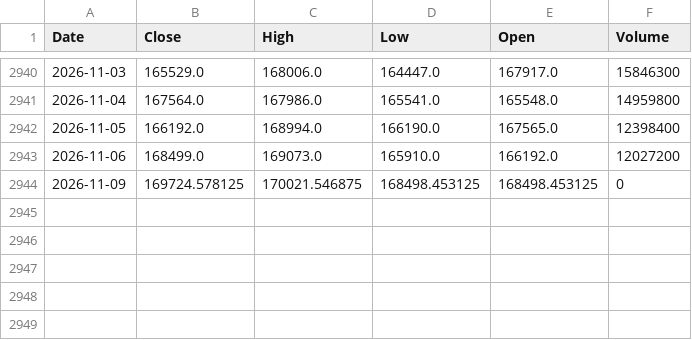
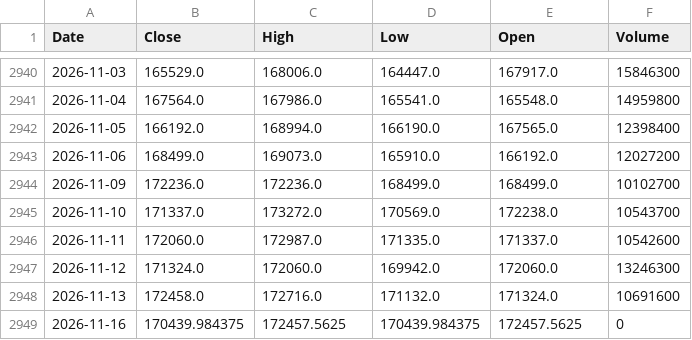
Before and after one commit to JoaoViccctor/pipeline-financas-bacen, a CSV file: data/raw/ibovespa.csv, drawn as a sheet; only a part is shown, gaps mark what is left out.

```diff
--- a/data/raw/ibovespa.csv
+++ b/data/raw/ibovespa.csv
@@ -2943,2 +2943,7 @@ Date,Close,High,Low,Open,Volume
 2026-11-06,168499.0,169073.0,165910.0,166192.0,12027200
-2026-11-09,169724.578125,170021.546875,168498.453125,168498.453125,0
+2026-11-09,172236.0,172236.0,168499.0,168499.0,10102700
+2026-11-10,171337.0,173272.0,170569.0,172238.0,10543700
+2026-11-11,172060.0,172987.0,171335.0,171337.0,10542600
+2026-11-12,171324.0,172060.0,169942.0,172060.0,13246300
+2026-11-13,172458.0,172716.0,171132.0,171324.0,10691600
+2026-11-16,170439.984375,172457.5625,170439.984375,172457.5625,0
```
Also changed, not shown: data/raw/cdi.csv, data/raw/ipca.csv, 2 other files.
